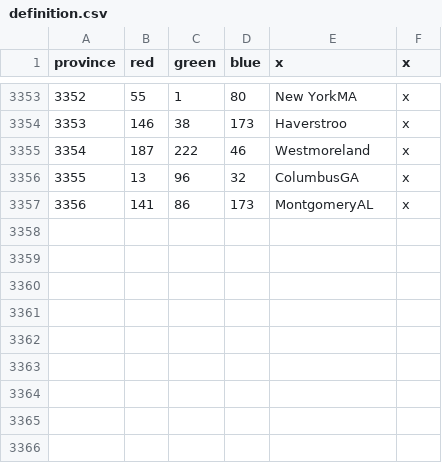
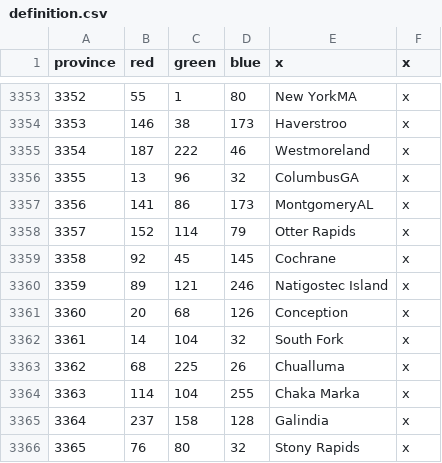
Before and after one commit to Cynic2201/Roma-Invicta-Vic-2, a CSV file: HPMRI/map/definition.csv, drawn as a sheet; only a part is shown, gaps mark what is left out.

Commit message:
Added Provinces

```diff
--- a/HPMRI/map/definition.csv
+++ b/HPMRI/map/definition.csv
@@ -3357 +3357,10 @@ province;red;green;blue;x;x
 3356;141;86;173;MontgomeryAL;x
+3357;152;114;79;Otter Rapids;x
+3358;92;45;145;Cochrane;x
+3359;89;121;246;Natigostec Island;x
+3360;20;68;126;Conception;x
+3361;14;104;32;South Fork;x
+3362;68;225;26;Chualluma;x
+3363;114;104;255;Chaka Marka;x
+3364;237;158;128;Galindia;x
+3365;76;80;32;Stony Rapids;x
```
Also changed, not shown: 58 other files.
